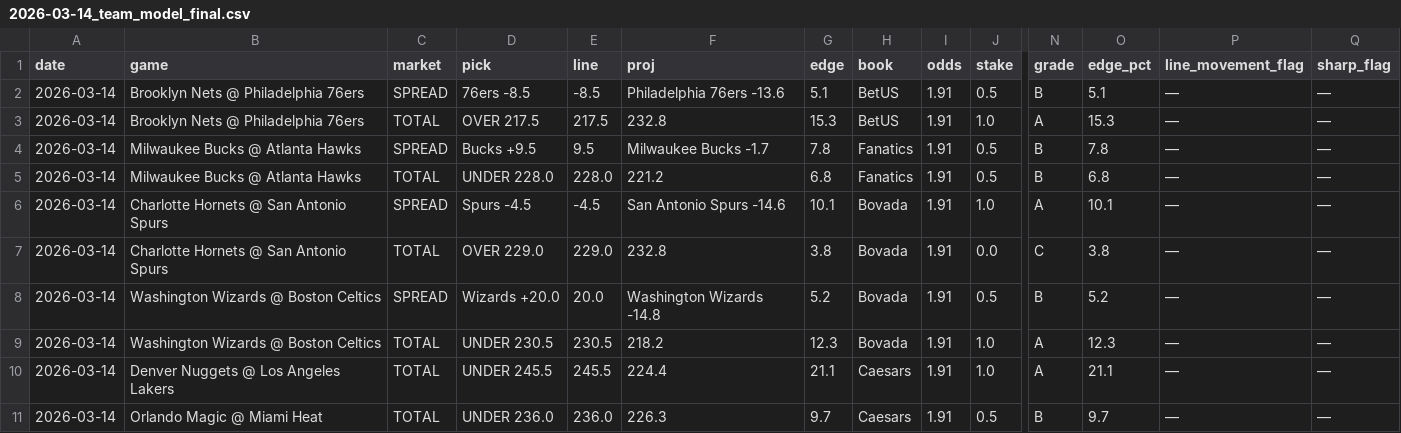
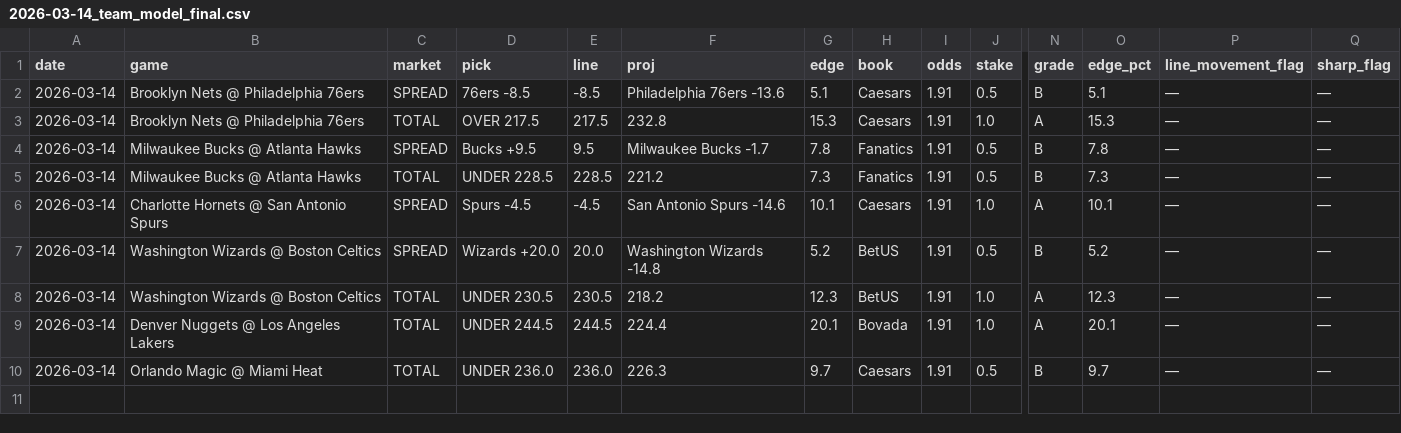
Before and after one commit to mackchiu/AutoBetTracker, a CSV file: data/final/2026-03-14_team_model_final.csv, drawn as a sheet; only a part is shown, gaps mark what is left out; removed rows and columns are numbered as before the commit, all else as after; rows hold the shown columns only; the diff names each change by its address in the sheet, - before the commit and + after, or states it on an @@ line.

Commit message:
Grade picks with A/B/C stakes — 2026-03-14

```diff
--- a/data/final/2026-03-14_team_model_final.csv
+++ b/data/final/2026-03-14_team_model_final.csv
-H2:H3 (book): BetUS
+H2:H3 (book): Caesars
-D5 (pick): UNDER 228.0
+D5 (pick): UNDER 228.5
-E5 (line): 228.0
+E5 (line): 228.5
-G5 (edge): 6.8
+G5 (edge): 7.3
-O5 (edge_pct): 6.8
+O5 (edge_pct): 7.3
-H6 (book): Bovada
+H6 (book): Caesars
-row 7: 2026-03-14 | Charlotte Hornets @ San Antonio Spurs | TOTAL | OVER 229.0 | 229.0 | 232.8 | 3.8 | Bovada | 1.91 | 0.0 | C | 3.8 | — | —
-H7:H8 (book): Bovada
+H7:H8 (book): BetUS
-D9 (pick): UNDER 245.5
+D9 (pick): UNDER 244.5
-E9 (line): 245.5
+E9 (line): 244.5
-G9 (edge): 21.1
+G9 (edge): 20.1
-H9 (book): Caesars
+H9 (book): Bovada
-O9 (edge_pct): 21.1
+O9 (edge_pct): 20.1
```
Also changed, not shown: data/final/2026-03-14_player_props_final.csv, data/raw/2026-03-14_player_props_raw.csv, 1 other file.
